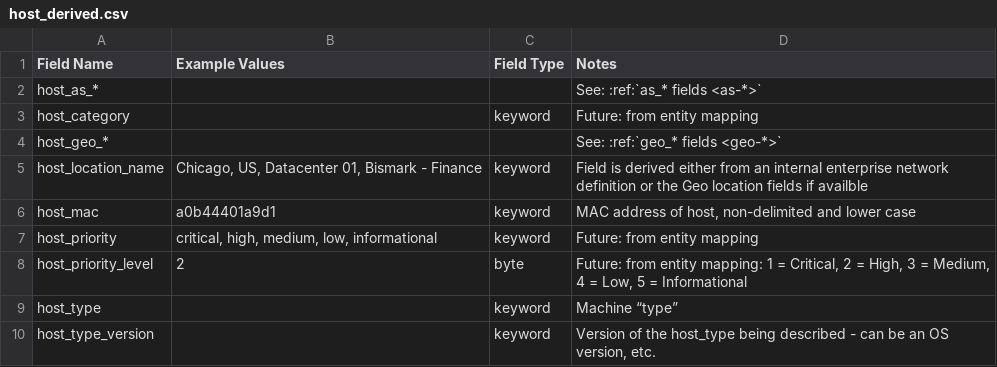
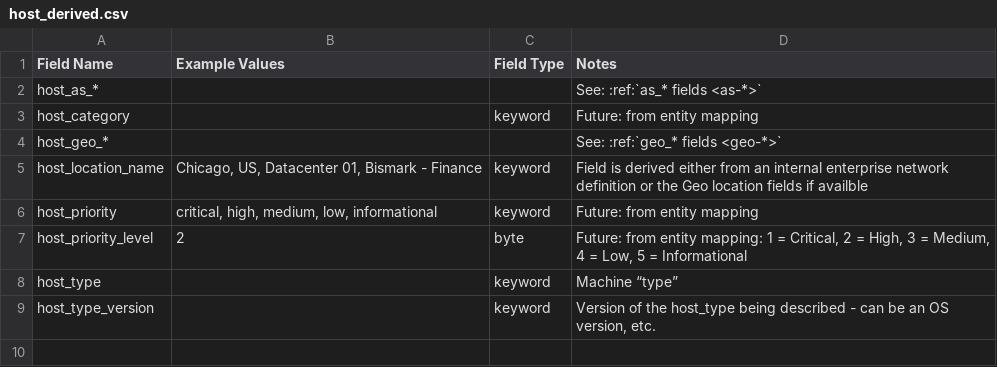
Before and after one commit to Graylog2/graylog-schema, a CSV file: source/schema/entities/host_derived.csv, drawn as a sheet; the diff names each change by its address in the sheet, - before the commit and + after, or states it on an @@ line.

Commit message:
added duplicated entry for host_mac

```diff
--- a/source/schema/entities/host_derived.csv
+++ b/source/schema/entities/host_derived.csv
-row 6: host_mac | a0b44401a9d1 | keyword | MAC address of host, non-delimited and lower case
```
